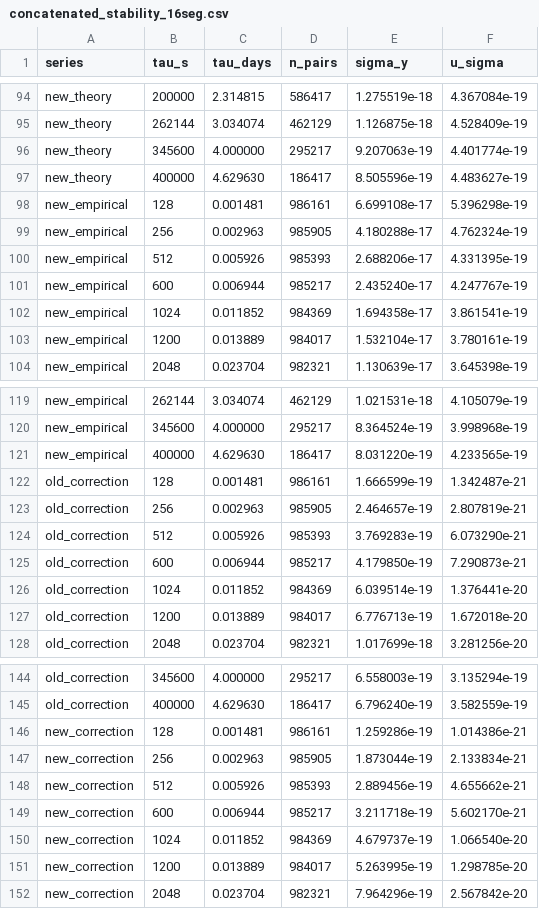
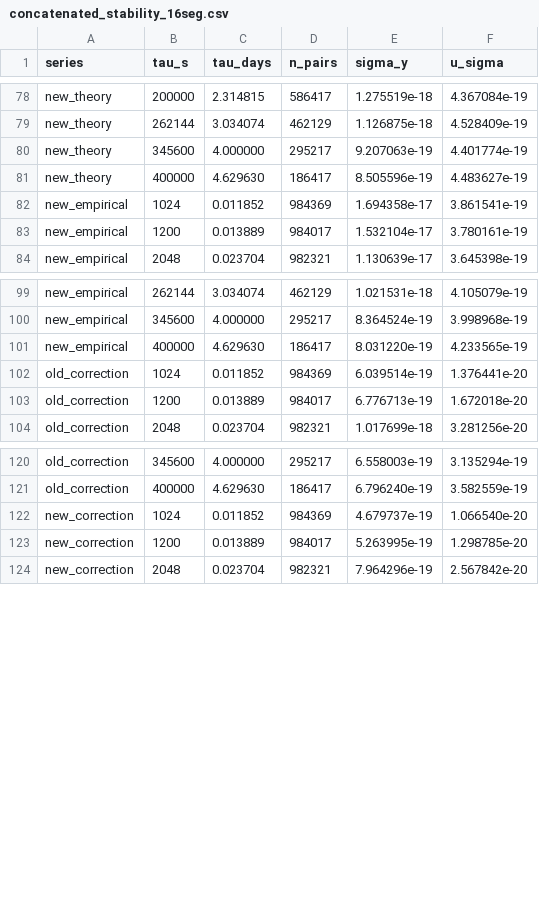
Before and after one commit to hjiang555-a11y/gravitation-whsh, a CSV file: clock_ratio/concatenated_stability_16seg.csv, drawn as a sheet; only a part is shown, gaps mark what is left out; the diff covers the shown part only.

```diff
--- a/clock_ratio/concatenated_stability_16seg.csv
+++ b/clock_ratio/concatenated_stability_16seg.csv
@@ -97,6 +81,2 @@ new_theory,345600,4.000000,295217,9.207063e-19,4.401774e-19
 new_theory,400000,4.629630,186417,8.505596e-19,4.483627e-19
-new_empirical,128,0.001481,986161,6.699108e-17,5.396298e-19
-new_empirical,256,0.002963,985905,4.180288e-17,4.762324e-19
-new_empirical,512,0.005926,985393,2.688206e-17,4.331395e-19
-new_empirical,600,0.006944,985217,2.435240e-17,4.247767e-19
 new_empirical,1024,0.011852,984369,1.694358e-17,3.861541e-19
@@ -121,6 +101,2 @@ new_empirical,345600,4.000000,295217,8.364524e-19,3.998968e-19
 new_empirical,400000,4.629630,186417,8.031220e-19,4.233565e-19
-old_correction,128,0.001481,986161,1.666599e-19,1.342487e-21
-old_correction,256,0.002963,985905,2.464657e-19,2.807819e-21
-old_correction,512,0.005926,985393,3.769283e-19,6.073290e-21
-old_correction,600,0.006944,985217,4.179850e-19,7.290873e-21
 old_correction,1024,0.011852,984369,6.039514e-19,1.376441e-20
@@ -145,6 +121,2 @@ old_correction,345600,4.000000,295217,6.558003e-19,3.135294e-19
 old_correction,400000,4.629630,186417,6.796240e-19,3.582559e-19
-new_correction,128,0.001481,986161,1.259286e-19,1.014386e-21
-new_correction,256,0.002963,985905,1.873044e-19,2.133834e-21
-new_correction,512,0.005926,985393,2.889456e-19,4.655662e-21
-new_correction,600,0.006944,985217,3.211718e-19,5.602170e-21
 new_correction,1024,0.011852,984369,4.679737e-19,1.066540e-20
```
Also changed, not shown: 16 removed rows elsewhere in this file, 4 other files.
